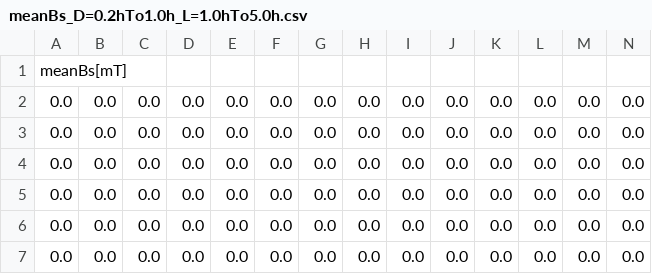
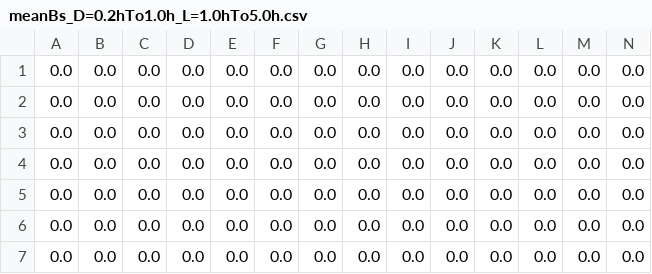
Before and after one commit to huyuu/coilDesign, a CSV file: I=100.0_N=500_h=5.0cm_Y0=Z0=0.1h/meanBs_D=0.2hTo1.0h_L=1.0hTo5.0h.csv, drawn as a sheet; only a part is shown; the shorter side is filled out with more unchanged rows; rows hold the shown columns only; the diff names each change by its address in the sheet, - before the commit and + after, or states it on an @@ line.

```diff
--- a/I=100.0_N=500_h=5.0cm_Y0=Z0=0.1h/meanBs_D=0.2hTo1.0h_L=1.0hTo5.0h.csv
+++ b/I=100.0_N=500_h=5.0cm_Y0=Z0=0.1h/meanBs_D=0.2hTo1.0h_L=1.0hTo5.0h.csv
-row 1: meanBs[mT]
```
Also changed, not shown: I=100.0_N=500_h=5.0cm_Y0=Z0=0.1h/maxX0s_D=0.2hTo1.0h_L=1.0hTo5.0h.csv, 8 other files.
